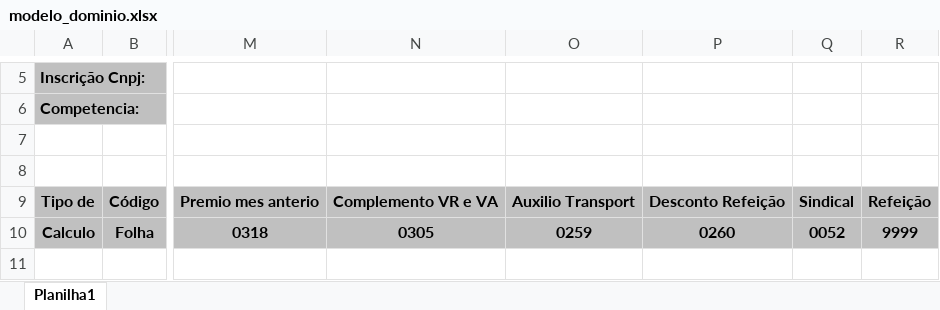
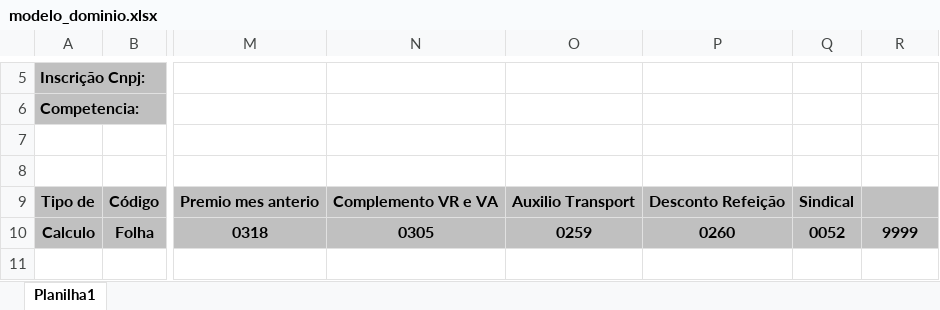
Before and after one commit to GSHolanda/sistema_convers-o, an Excel workbook: modelo/modelo_dominio.xlsx, sheet Planilha1, drawn as a sheet; only a part is shown, gaps mark what is left out; values as stored, in another font and other column widths than the file's, no borders; the diff names each change by its address in the sheet, - before the commit and + after, or states it on an @@ line.

```diff
--- a/modelo/modelo_dominio.xlsx (sheet Planilha1)
+++ b/modelo/modelo_dominio.xlsx (sheet Planilha1)
-R9: Refeição
+R9: (empty)
```
Also changed, not shown: 5 other files.
